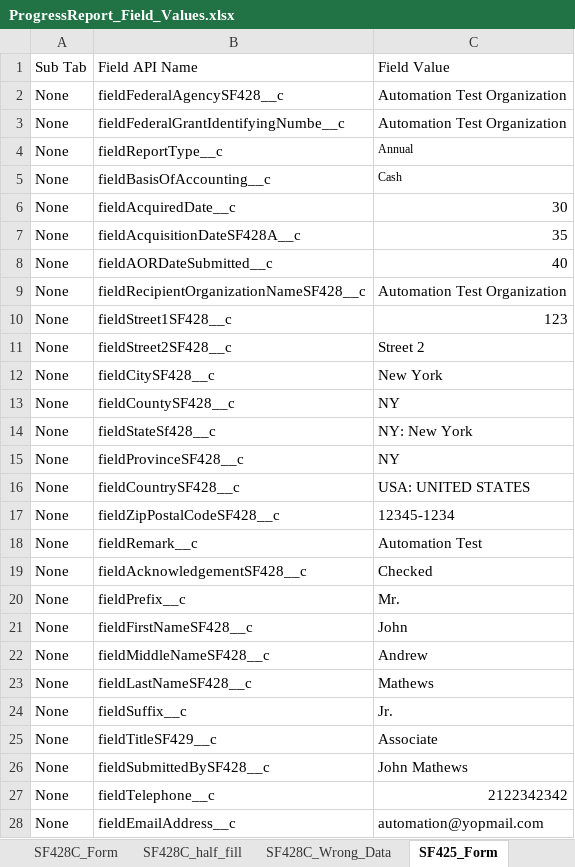
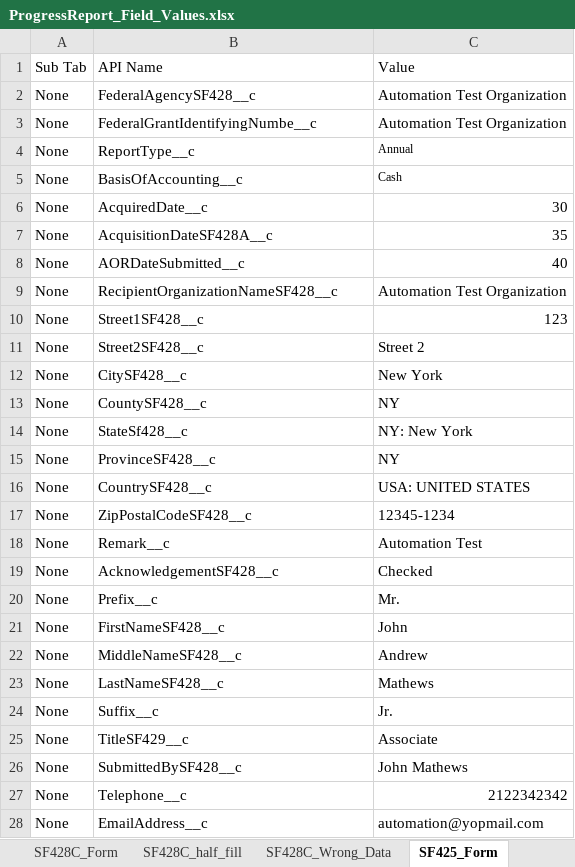
Before and after one commit to VaibhavChandratre-REISys/govgrants-product-automation, an Excel workbook: src/main/resources/ProgressReport_Field_Values.xlsx, sheet SF425_Form, drawn as a sheet; only a part is shown; values as stored, in another font and other column widths than the file's, no borders; the diff covers the shown part only; the diff names each change by its address in the sheet, - before the commit and + after, or states it on an @@ line.

Commit message:
check pr forms

```diff
--- a/src/main/resources/ProgressReport_Field_Values.xlsx (sheet SF425_Form)
+++ b/src/main/resources/ProgressReport_Field_Values.xlsx (sheet SF425_Form)
-B1: Field API Name
+B1: API Name
-C1: Field Value
+C1: Value
-B2: fieldFederalAgencySF428__c
+B2: FederalAgencySF428__c
-B3: fieldFederalGrantIdentifyingNumbe__c
+B3: FederalGrantIdentifyingNumbe__c
-B4: fieldReportType__c
+B4: ReportType__c
-B5: fieldBasisOfAccounting__c
+B5: BasisOfAccounting__c
-B6: fieldAcquiredDate__c
+B6: AcquiredDate__c
-B7: fieldAcquisitionDateSF428A__c
+B7: AcquisitionDateSF428A__c
-B8: fieldAORDateSubmitted__c
+B8: AORDateSubmitted__c
-B9: fieldRecipientOrganizationNameSF428__c
+B9: RecipientOrganizationNameSF428__c
-B10: fieldStreet1SF428__c
+B10: Street1SF428__c
-B11: fieldStreet2SF428__c
+B11: Street2SF428__c
-B12: fieldCitySF428__c
+B12: CitySF428__c
-B13: fieldCountySF428__c
+B13: CountySF428__c
-B14: fieldStateSf428__c
+B14: StateSf428__c
-B15: fieldProvinceSF428__c
+B15: ProvinceSF428__c
-B16: fieldCountrySF428__c
+B16: CountrySF428__c
-B17: fieldZipPostalCodeSF428__c
+B17: ZipPostalCodeSF428__c
-B18: fieldRemark__c
+B18: Remark__c
-B19: fieldAcknowledgementSF428__c
+B19: AcknowledgementSF428__c
-B20: fieldPrefix__c
+B20: Prefix__c
-B21: fieldFirstNameSF428__c
+B21: FirstNameSF428__c
-B22: fieldMiddleNameSF428__c
+B22: MiddleNameSF428__c
-B23: fieldLastNameSF428__c
+B23: LastNameSF428__c
-B24: fieldSuffix__c
+B24: Suffix__c
-B25: fieldTitleSF429__c
+B25: TitleSF429__c
-B26: fieldSubmittedBySF428__c
+B26: SubmittedBySF428__c
-B27: fieldTelephone__c
+B27: Telephone__c
-B28: fieldEmailAddress__c
+B28: EmailAddress__c
```
Also changed, not shown: 1 edited cell elsewhere in this sheet, 1 other file.
